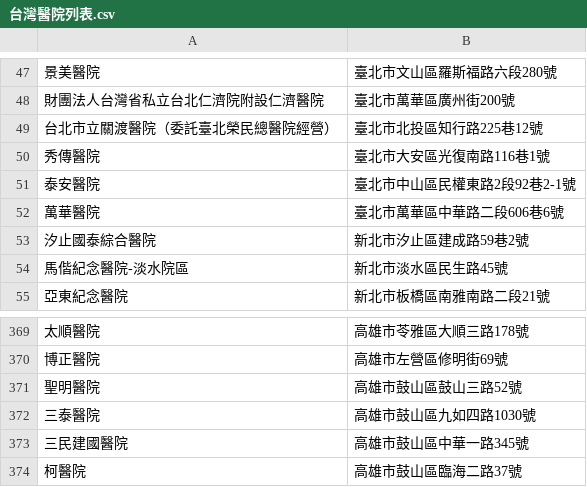
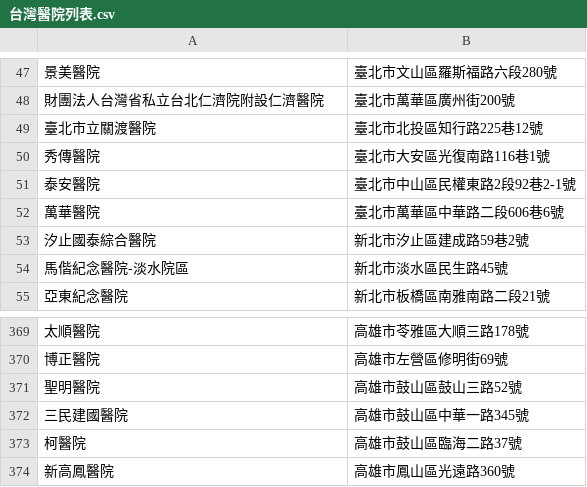
Before and after one commit to Kleefia/List-of-hospitals-in-Taiwan, a CSV file: csv/台灣醫院列表.csv, drawn as a sheet; only a part is shown, gaps mark what is left out; the shorter side is filled out with more unchanged rows.

```diff
--- a/csv/台灣醫院列表.csv
+++ b/csv/台灣醫院列表.csv
@@ -48,3 +48,3 @@
 財團法人台灣省私立台北仁濟院附設仁濟醫院,臺北市萬華區廣州街200號
-台北市立關渡醫院（委託臺北榮民總醫院經營）,臺北市北投區知行路225巷12號
+臺北市立關渡醫院,臺北市北投區知行路225巷12號
 秀傳醫院,臺北市大安區光復南路116巷1號
@@ -371,3 +371,2 @@
 聖明醫院,高雄市鼓山區鼓山三路52號
-三泰醫院,高雄市鼓山區九如四路1030號
 三民建國醫院,高雄市鼓山區中華一路345號
```
Also changed, not shown: 3 other files.
